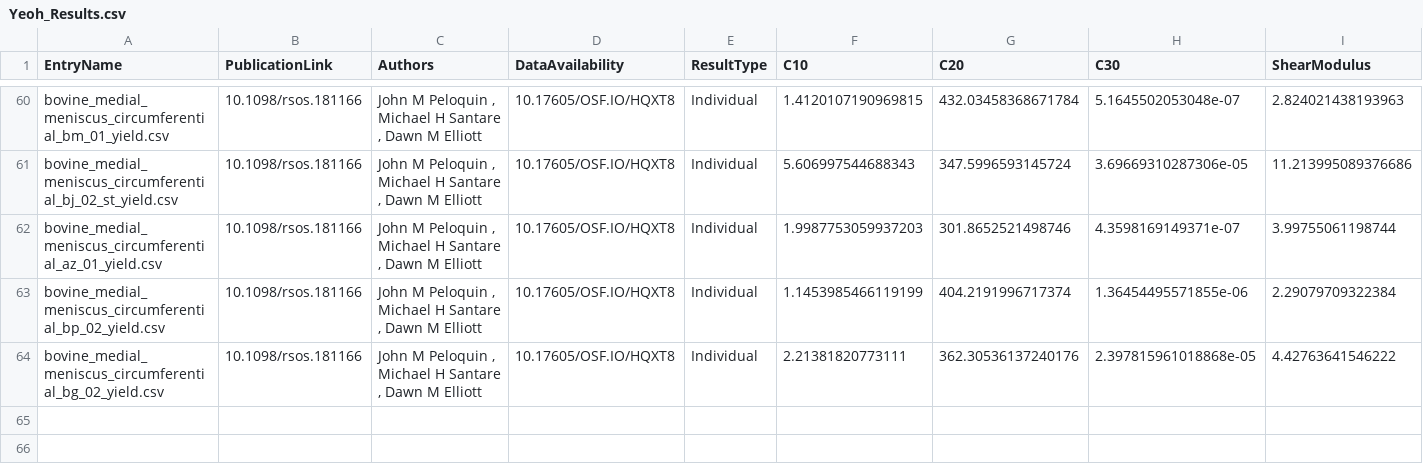
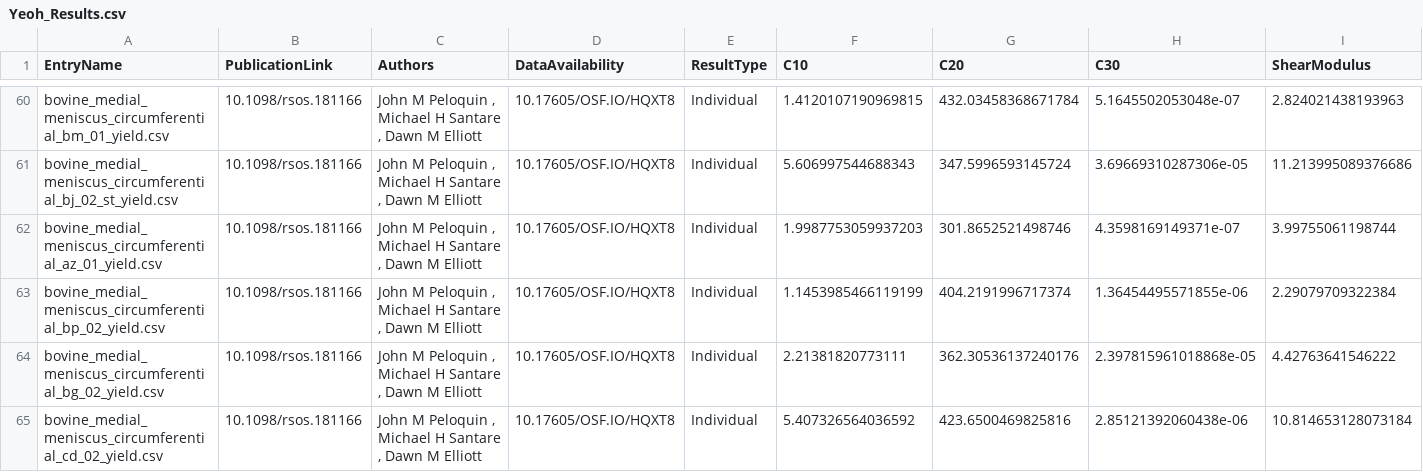
Before and after one commit to STBDATABS/Models, a CSV file: Yeoh_Results.csv, drawn as a sheet; only a part is shown, gaps mark what is left out; rows hold the shown columns only; the diff names each change by its address in the sheet, - before the commit and + after, or states it on an @@ line.

Commit message:
Append results for Yeoh with note

```diff
--- a/Yeoh_Results.csv
+++ b/Yeoh_Results.csv
+row 65: bovine_medial_meniscus_circumferential_cd_02_yield.csv | 10.1098/rsos.181166 | John M Peloquin , Michael H Santare , Dawn M Elliott | 10.17605/OSF.IO/HQXT8 | Individual | 5.407326564036592 | 423.6500469825816 | 2.85121392060438e-06 | 10.814653128073184
```
